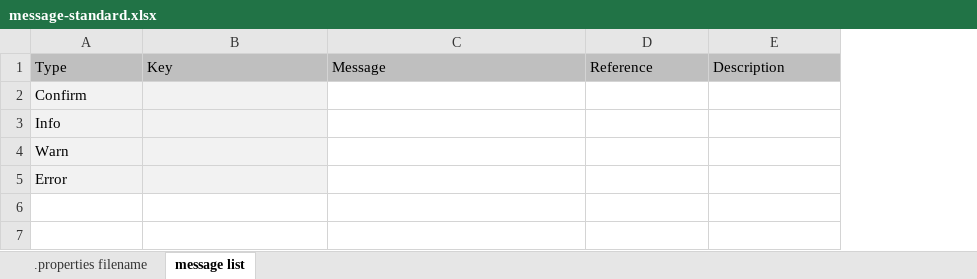
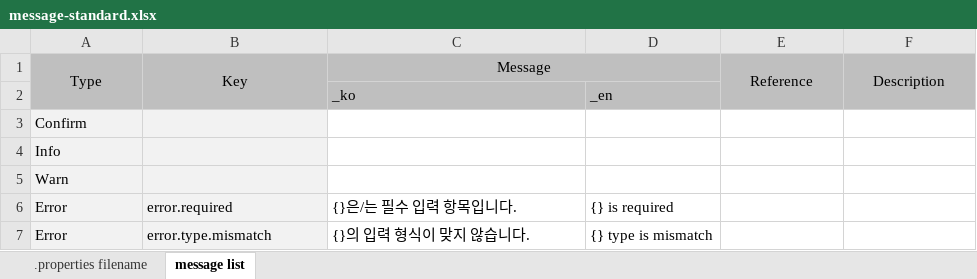
Before and after one commit to kwbaek/codelabor, an Excel workbook: documentation/0 architecture/develop/standards/message/message-standard.xlsx, sheet message list, drawn as a sheet; values as stored, in another font and other column widths than the file's, no borders; addresses are those after the commit; the diff names each change by its address in the sheet, - before the commit and + after, or states it on an @@ line.

```diff
--- a/documentation/0 architecture/develop/standards/message/message-standard.xlsx (sheet message list)
+++ b/documentation/0 architecture/develop/standards/message/message-standard.xlsx (sheet message list)
+column D, row 6: {} is required
-A1:C1 alignment: left
+A1:C1 alignment: center
+A1:A2 merged
+B1:B2 merged
+C1:D1 merged
-E1:F1 alignment: left
+E1:F1 alignment: center
+E1:E2 merged
+F1:F2 merged
+row 2:  |  | _ko | _en
-B6: (empty)
+B6: error.required
-C6: (empty)
+C6: {}은/는 필수 입력 항목입니다.
+row 7: Error | error.type.mismatch | {}의 입력 형식이 맞지 않습니다. | {} type is mismatch
```
Also changed, not shown: sheet .properties filename.
